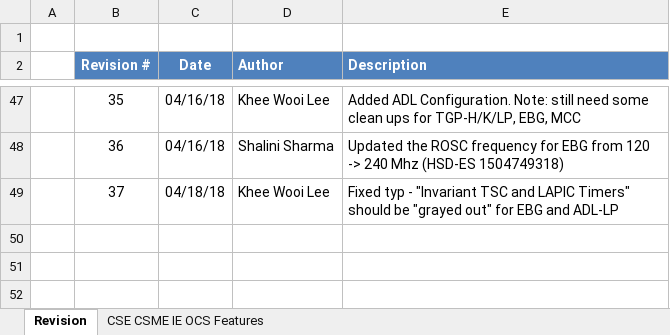
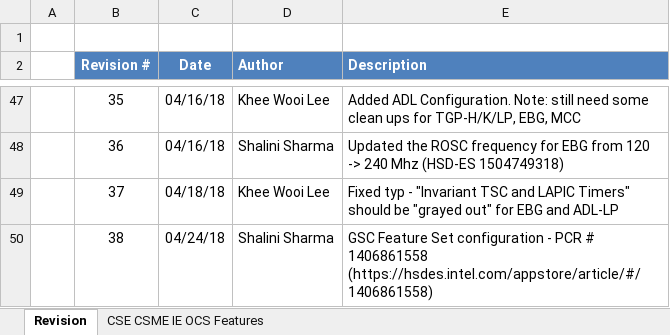
Before and after one commit to jason-ytsao/exp_submodule, an Excel workbook: ArchSpecs/Working/CSME IE OCS Hardware Architecture Features Per Project.xlsx, sheet Revision, drawn as a sheet; only a part is shown, gaps mark what is left out; values as stored, in another font and other column widths than the file's, no borders; the diff names each change by its address in the sheet, - before the commit and + after, or states it on an @@ line.

Commit message:
Updated GSC Feature Set : https://hsdes.intel.com/appstore/article/#/1406861558
[git-p4: depot-paths = "//depot/projects/coe/CSME/": change = 758746]

```diff
--- a/ArchSpecs/Working/CSME IE OCS Hardware Architecture Features Per Project.xlsx (sheet Revision)
+++ b/ArchSpecs/Working/CSME IE OCS Hardware Architecture Features Per Project.xlsx (sheet Revision)
+row 50:  | 38 | 04/24/18 | Shalini Sharma | GSC Feature Set configuration - PCR # 1406861558 (https://hsdes.intel.com/appstore/article/#/1406861558)
```
Also changed, not shown: sheet CSE CSME IE OCS Features.
